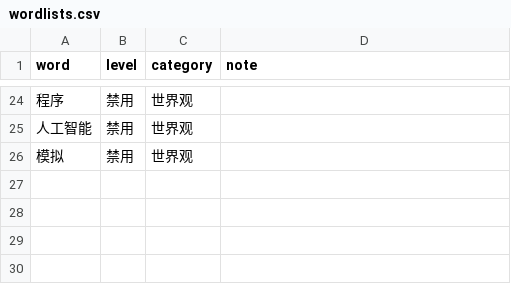
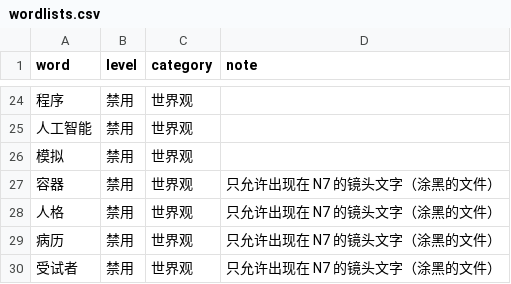
Before and after one commit to Gazerrr03/latent-image, a CSV file: godot/content/ai/wordlists.csv, drawn as a sheet; only a part is shown, gaps mark what is left out; the diff names each change by its address in the sheet, - before the commit and + after, or states it on an @@ line.

```diff
--- a/godot/content/ai/wordlists.csv
+++ b/godot/content/ai/wordlists.csv
+row 27: 容器 | 禁用 | 世界观 | 只允许出现在 N7 的镜头文字（涂黑的文件）
+row 28: 人格 | 禁用 | 世界观 | 只允许出现在 N7 的镜头文字（涂黑的文件）
+row 29: 病历 | 禁用 | 世界观 | 只允许出现在 N7 的镜头文字（涂黑的文件）
+row 30: 受试者 | 禁用 | 世界观 | 只允许出现在 N7 的镜头文字（涂黑的文件）
```
Also changed, not shown: godot/content/story/annotations.csv, godot/content/story/hotspots.csv, 14 other files.
